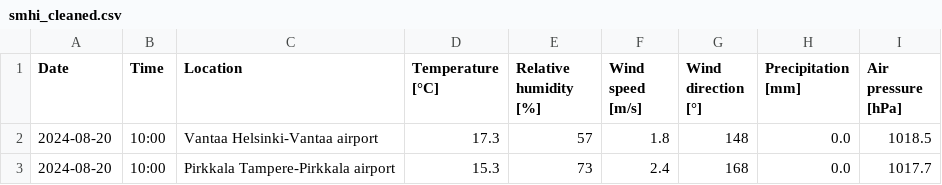
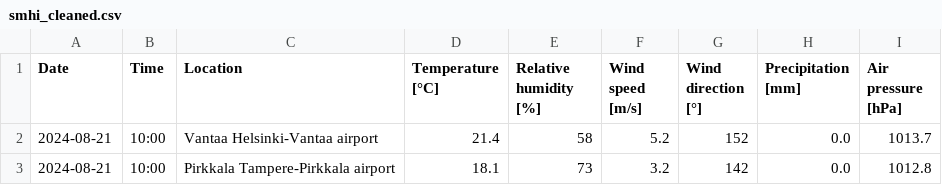
Before and after one commit to ennirajala/etl_project, a CSV file: smhi_cleaned.csv, drawn as a sheet.

```diff
--- a/smhi_cleaned.csv
+++ b/smhi_cleaned.csv
@@ -1,3 +1,3 @@
 Date,Time,Location,Temperature [°C],Relative humidity [%],Wind speed [m/s],Wind direction [°],Precipitation [mm],Air pressure [hPa]
-2024-08-20,10:00,Vantaa Helsinki-Vantaa airport,17.3,57,1.8,148,0.0,1018.5
-2024-08-20,10:00,Pirkkala Tampere-Pirkkala airport,15.3,73,2.4,168,0.0,1017.7
+2024-08-21,10:00,Vantaa Helsinki-Vantaa airport,21.4,58,5.2,152,0.0,1013.7
+2024-08-21,10:00,Pirkkala Tampere-Pirkkala airport,18.1,73,3.2,142,0.0,1012.8
```
Also changed, not shown: smhi.csv, 26 other files.
